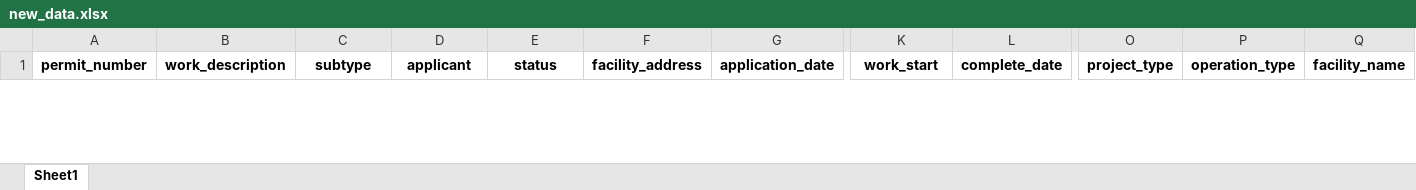
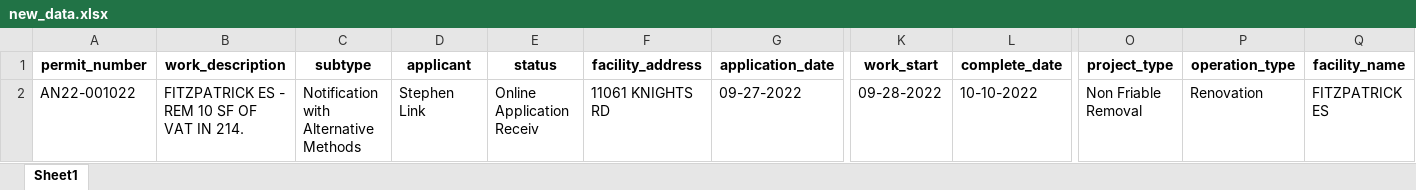
Before and after one commit to PhilaController/asbestos-dashboard-data, an Excel workbook: data/interim/new_data.xlsx, sheet Sheet1, drawn as a sheet; only a part is shown, gaps mark what is left out; values as stored, in another font and other column widths than the file's, no borders; rows hold the shown columns only; the diff covers the shown part only; the diff names each change by its address in the sheet, - before the commit and + after, or states it on an @@ line.

```diff
--- a/data/interim/new_data.xlsx (sheet Sheet1)
+++ b/data/interim/new_data.xlsx (sheet Sheet1)
+row 2: AN22-001022 | FITZPATRICK ES - REM 10 SF OF VAT IN 214. | Notification with Alternative Methods | Stephen Link | Online Application Receiv | 11061 KNIGHTS RD | 09-27-2022 | 09-28-2022 | 10-10-2022 | Non Friable Removal | Renovation | FITZPATRICK ES
```
Also changed, not shown: 1 added row and 1 removed row elsewhere in this sheet, 3 other files.
